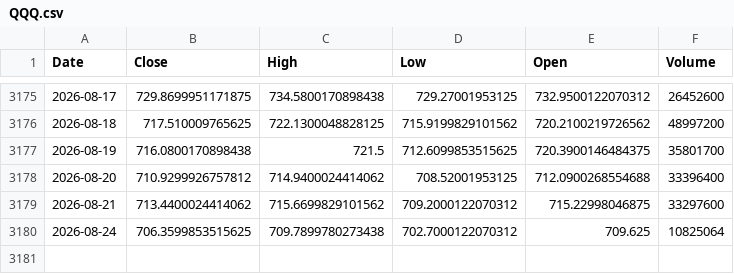
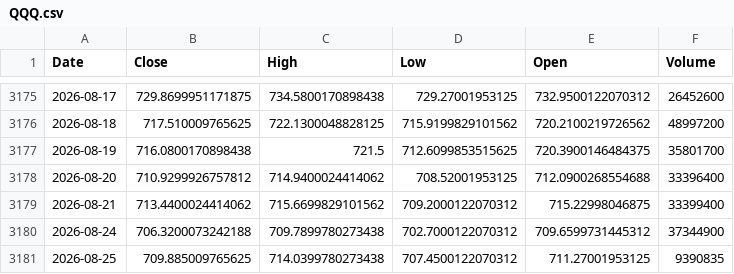
Before and after one commit to kittycapital/btc-asset-correlation, a CSV file: data/QQQ.csv, drawn as a sheet; only a part is shown, gaps mark what is left out.

```diff
--- a/data/QQQ.csv
+++ b/data/QQQ.csv
@@ -3178,3 +3178,4 @@ Date,Close,High,Low,Open,Volume
 2026-08-20,710.9299926757812,714.9400024414062,708.52001953125,712.0900268554688,33396400
-2026-08-21,713.4400024414062,715.6699829101562,709.2000122070312,715.22998046875,33297600
-2026-08-24,706.3599853515625,709.7899780273438,702.7000122070312,709.625,10825064
+2026-08-21,713.4400024414062,715.6699829101562,709.2000122070312,715.22998046875,33399400
+2026-08-24,706.3200073242188,709.7899780273438,702.7000122070312,709.6599731445312,37344900
+2026-08-25,709.885009765625,714.0399780273438,707.4500122070312,711.27001953125,9390835
```
Also changed, not shown: data/BTC.csv, data/DXY.csv, 4 other files.
